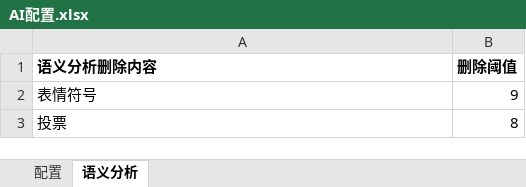
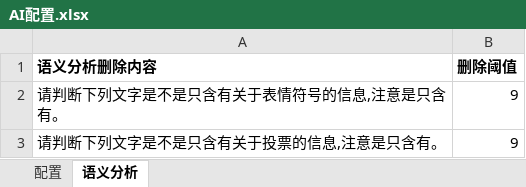
Before and after one commit to bin96/KnoLib, an Excel workbook: webai/knfile/AI配置.xlsx, sheet 语义分析, drawn as a sheet; values as stored, in another font and other column widths than the file's, no borders; removed rows and columns are numbered as before the commit, all else as after; the diff names each change by its address in the sheet, - before the commit and + after, or states it on an @@ line.

```diff
--- a/webai/knfile/AI配置.xlsx (sheet 语义分析)
+++ b/webai/knfile/AI配置.xlsx (sheet 语义分析)
-A2 (语义分析删除内容): 表情符号
+A2 (语义分析删除内容): 请判断下列文字是不是只含有关于表情符号的信息,注意是只含有。
-row 3: 投票 | 8
+row 3: 请判断下列文字是不是只含有关于投票的信息,注意是只含有。 | 9
```
Also changed, not shown: 1 other file.
